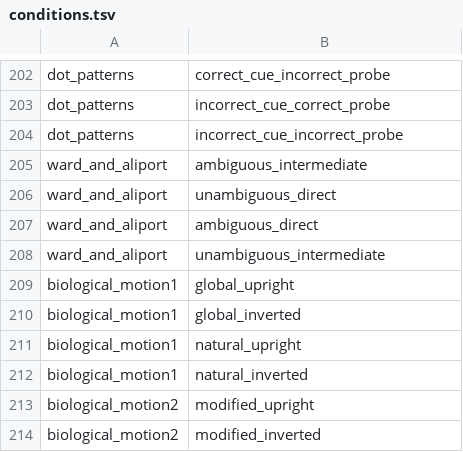
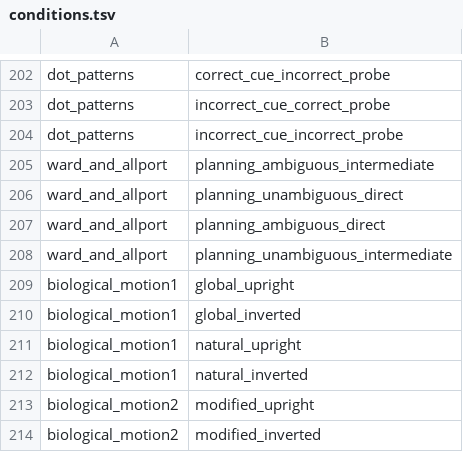
Before and after one commit to individual-brain-charting/public_analysis_code, a TSV file: ibc_data/conditions.tsv, drawn as a sheet; only a part is shown, gaps mark what is left out.

Commit message:
FIXUP: labelling of main contrasts and conditions for TOL stan3

```diff
--- a/ibc_data/conditions.tsv
+++ b/ibc_data/conditions.tsv
@@ -204,6 +204,6 @@ dot_patterns	incorrect_cue_correct_probe
 dot_patterns	incorrect_cue_incorrect_probe
-ward_and_aliport	ambiguous_intermediate
-ward_and_aliport	unambiguous_direct
-ward_and_aliport	ambiguous_direct
-ward_and_aliport	unambiguous_intermediate
+ward_and_allport	planning_ambiguous_intermediate
+ward_and_allport	planning_unambiguous_direct
+ward_and_allport	planning_ambiguous_direct
+ward_and_allport	planning_unambiguous_intermediate
 biological_motion1	global_upright
```
Also changed, not shown: ibc_data/main_contrasts.tsv.
